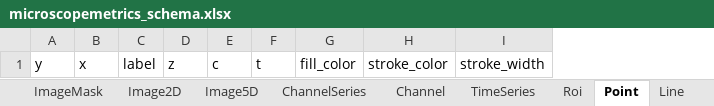
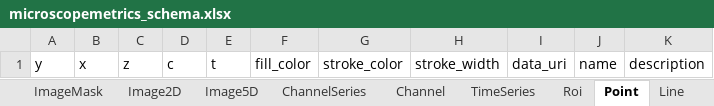
Before and after one commit to juliomateoslangerak/microscopemetrics-schema, an Excel workbook: project/excel/microscopemetrics_schema.xlsx, sheet Point, drawn as a sheet; values as stored, in another font and other column widths than the file's, no borders; removed rows and columns are numbered as before the commit, all else as after; the diff names each change by its address in the sheet, - before the commit and + after, or states it on an @@ line.

```diff
--- a/project/excel/microscopemetrics_schema.xlsx (sheet Point)
+++ b/project/excel/microscopemetrics_schema.xlsx (sheet Point)
-column C, row 1: label
+column I, row 1: data_uri
+column J, row 1: name
+column K, row 1: description
```
Also changed, not shown: sheet FieldIlluminationKeyValues, sheet PSFBeadsOutput, sheet FieldIlluminationOutput, sheet ArgolightBOutput, sheet ArgolightBDataset, sheet ArgolightEDataset, 20 more sheets, other sheet tabs, 11 other files.
